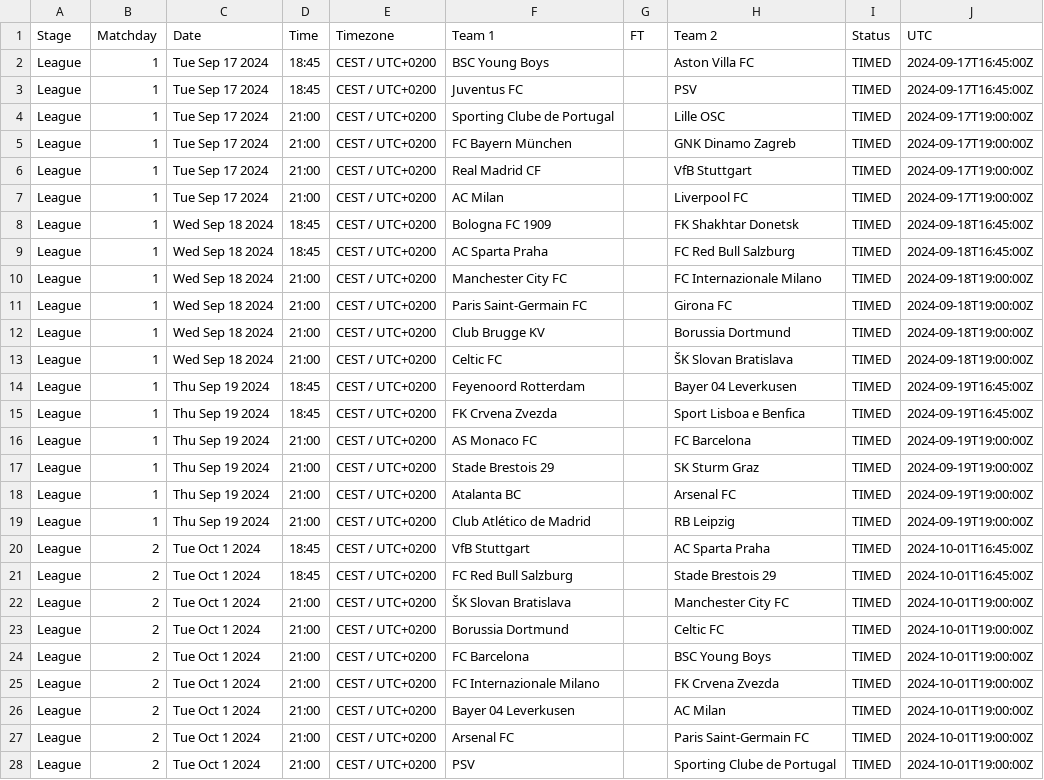
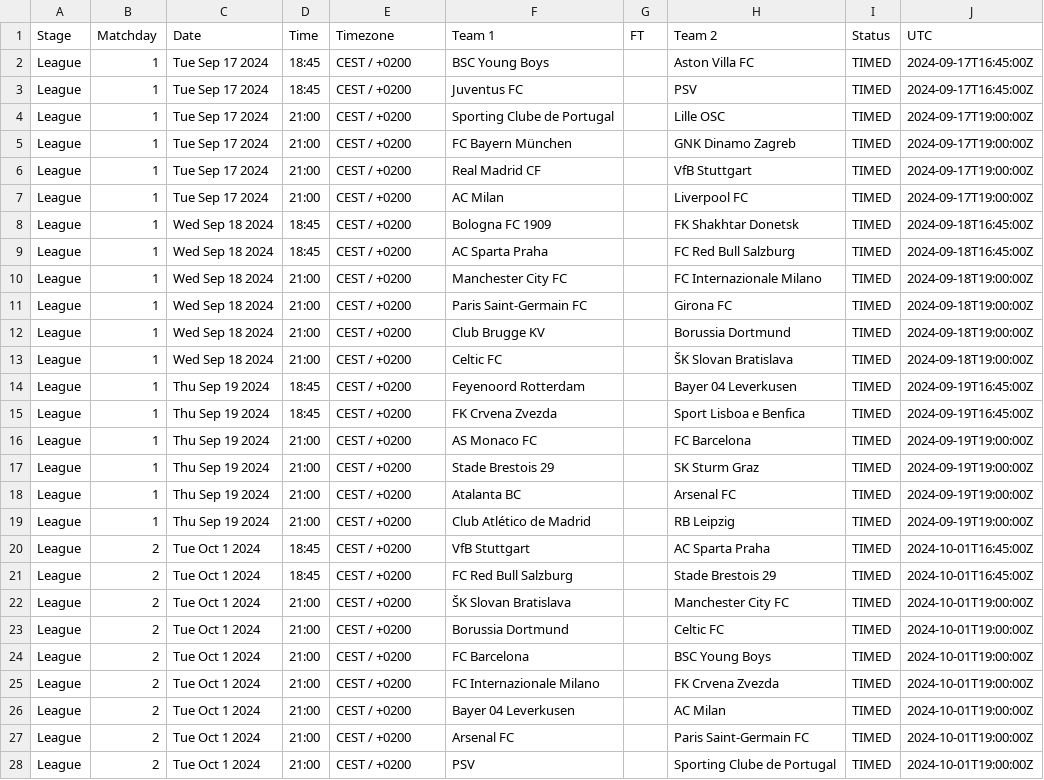
Before and after one commit to footballcsv/cache.api.fbdat, a CSV file: 2024-25/uefa.cl.csv, drawn as a sheet; only a part is shown; the diff covers the shown part only.

```diff
--- a/2024-25/uefa.cl.csv
+++ b/2024-25/uefa.cl.csv
@@ -1,28 +1,28 @@
 Stage,Matchday,Date,Time,Timezone,Team 1,FT,Team 2,Status,UTC
-League,1,Tue Sep 17 2024,18:45,CEST / UTC+0200,BSC Young Boys,,Aston Villa FC,TIMED,2024-09-17T16:45:00Z
-League,1,Tue Sep 17 2024,18:45,CEST / UTC+0200,Juventus FC,,PSV,TIMED,2024-09-17T16:45:00Z
-League,1,Tue Sep 17 2024,21:00,CEST / UTC+0200,Sporting Clube de Portugal,,Lille OSC,TIMED,2024-09-17T19:00:00Z
-League,1,Tue Sep 17 2024,21:00,CEST / UTC+0200,FC Bayern München,,GNK Dinamo Zagreb,TIMED,2024-09-17T19:00:00Z
-League,1,Tue Sep 17 2024,21:00,CEST / UTC+0200,Real Madrid CF,,VfB Stuttgart,TIMED,2024-09-17T19:00:00Z
-League,1,Tue Sep 17 2024,21:00,CEST / UTC+0200,AC Milan,,Liverpool FC,TIMED,2024-09-17T19:00:00Z
-League,1,Wed Sep 18 2024,18:45,CEST / UTC+0200,Bologna FC 1909,,FK Shakhtar Donetsk,TIMED,2024-09-18T16:45:00Z
-League,1,Wed Sep 18 2024,18:45,CEST / UTC+0200,AC Sparta Praha,,FC Red Bull Salzburg,TIMED,2024-09-18T16:45:00Z
-League,1,Wed Sep 18 2024,21:00,CEST / UTC+0200,Manchester City FC,,FC Internazionale Milano,TIMED,2024-09-18T19:00:00Z
-League,1,Wed Sep 18 2024,21:00,CEST / UTC+0200,Paris Saint-Germain FC,,Girona FC,TIMED,2024-09-18T19:00:00Z
-League,1,Wed Sep 18 2024,21:00,CEST / UTC+0200,Club Brugge KV,,Borussia Dortmund,TIMED,2024-09-18T19:00:00Z
-League,1,Wed Sep 18 2024,21:00,CEST / UTC+0200,Celtic FC,,ŠK Slovan Bratislava,TIMED,2024-09-18T19:00:00Z
-League,1,Thu Sep 19 2024,18:45,CEST / UTC+0200,Feyenoord Rotterdam,,Bayer 04 Leverkusen,TIMED,2024-09-19T16:45:00Z
-League,1,Thu Sep 19 2024,18:45,CEST / UTC+0200,FK Crvena Zvezda,,Sport Lisboa e Benfica,TIMED,2024-09-19T16:45:00Z
-League,1,Thu Sep 19 2024,21:00,CEST / UTC+0200,AS Monaco FC,,FC Barcelona,TIMED,2024-09-19T19:00:00Z
-League,1,Thu Sep 19 2024,21:00,CEST / UTC+0200,Stade Brestois 29,,SK Sturm Graz,TIMED,2024-09-19T19:00:00Z
-League,1,Thu Sep 19 2024,21:00,CEST / UTC+0200,Atalanta BC,,Arsenal FC,TIMED,2024-09-19T19:00:00Z
-League,1,Thu Sep 19 2024,21:00,CEST / UTC+0200,Club Atlético de Madrid,,RB Leipzig,TIMED,2024-09-19T19:00:00Z
-League,2,Tue Oct 1 2024,18:45,CEST / UTC+0200,VfB Stuttgart,,AC Sparta Praha,TIMED,2024-10-01T16:45:00Z
-League,2,Tue Oct 1 2024,18:45,CEST / UTC+0200,FC Red Bull Salzburg,,Stade Brestois 29,TIMED,2024-10-01T16:45:00Z
-League,2,Tue Oct 1 2024,21:00,CEST / UTC+0200,ŠK Slovan Bratislava,,Manchester City FC,TIMED,2024-10-01T19:00:00Z
-League,2,Tue Oct 1 2024,21:00,CEST / UTC+0200,Borussia Dortmund,,Celtic FC,TIMED,2024-10-01T19:00:00Z
-League,2,Tue Oct 1 2024,21:00,CEST / UTC+0200,FC Barcelona,,BSC Young Boys,TIMED,2024-10-01T19:00:00Z
-League,2,Tue Oct 1 2024,21:00,CEST / UTC+0200,FC Internazionale Milano,,FK Crvena Zvezda,TIMED,2024-10-01T19:00:00Z
-League,2,Tue Oct 1 2024,21:00,CEST / UTC+0200,Bayer 04 Leverkusen,,AC Milan,TIMED,2024-10-01T19:00:00Z
-League,2,Tue Oct 1 2024,21:00,CEST / UTC+0200,Arsenal FC,,Paris Saint-Germain FC,TIMED,2024-10-01T19:00:00Z
-League,2,Tue Oct 1 2024,21:00,CEST / UTC+0200,PSV,,Sporting Clube de Portugal,TIMED,2024-10-01T19:00:00Z
+League,1,Tue Sep 17 2024,18:45,CEST / +0200,BSC Young Boys,,Aston Villa FC,TIMED,2024-09-17T16:45:00Z
+League,1,Tue Sep 17 2024,18:45,CEST / +0200,Juventus FC,,PSV,TIMED,2024-09-17T16:45:00Z
+League,1,Tue Sep 17 2024,21:00,CEST / +0200,Sporting Clube de Portugal,,Lille OSC,TIMED,2024-09-17T19:00:00Z
+League,1,Tue Sep 17 2024,21:00,CEST / +0200,FC Bayern München,,GNK Dinamo Zagreb,TIMED,2024-09-17T19:00:00Z
+League,1,Tue Sep 17 2024,21:00,CEST / +0200,Real Madrid CF,,VfB Stuttgart,TIMED,2024-09-17T19:00:00Z
+League,1,Tue Sep 17 2024,21:00,CEST / +0200,AC Milan,,Liverpool FC,TIMED,2024-09-17T19:00:00Z
+League,1,Wed Sep 18 2024,18:45,CEST / +0200,Bologna FC 1909,,FK Shakhtar Donetsk,TIMED,2024-09-18T16:45:00Z
+League,1,Wed Sep 18 2024,18:45,CEST / +0200,AC Sparta Praha,,FC Red Bull Salzburg,TIMED,2024-09-18T16:45:00Z
+League,1,Wed Sep 18 2024,21:00,CEST / +0200,Manchester City FC,,FC Internazionale Milano,TIMED,2024-09-18T19:00:00Z
+League,1,Wed Sep 18 2024,21:00,CEST / +0200,Paris Saint-Germain FC,,Girona FC,TIMED,2024-09-18T19:00:00Z
+League,1,Wed Sep 18 2024,21:00,CEST / +0200,Club Brugge KV,,Borussia Dortmund,TIMED,2024-09-18T19:00:00Z
+League,1,Wed Sep 18 2024,21:00,CEST / +0200,Celtic FC,,ŠK Slovan Bratislava,TIMED,2024-09-18T19:00:00Z
+League,1,Thu Sep 19 2024,18:45,CEST / +0200,Feyenoord Rotterdam,,Bayer 04 Leverkusen,TIMED,2024-09-19T16:45:00Z
+League,1,Thu Sep 19 2024,18:45,CEST / +0200,FK Crvena Zvezda,,Sport Lisboa e Benfica,TIMED,2024-09-19T16:45:00Z
+League,1,Thu Sep 19 2024,21:00,CEST / +0200,AS Monaco FC,,FC Barcelona,TIMED,2024-09-19T19:00:00Z
+League,1,Thu Sep 19 2024,21:00,CEST / +0200,Stade Brestois 29,,SK Sturm Graz,TIMED,2024-09-19T19:00:00Z
+League,1,Thu Sep 19 2024,21:00,CEST / +0200,Atalanta BC,,Arsenal FC,TIMED,2024-09-19T19:00:00Z
+League,1,Thu Sep 19 2024,21:00,CEST / +0200,Club Atlético de Madrid,,RB Leipzig,TIMED,2024-09-19T19:00:00Z
+League,2,Tue Oct 1 2024,18:45,CEST / +0200,VfB Stuttgart,,AC Sparta Praha,TIMED,2024-10-01T16:45:00Z
+League,2,Tue Oct 1 2024,18:45,CEST / +0200,FC Red Bull Salzburg,,Stade Brestois 29,TIMED,2024-10-01T16:45:00Z
+League,2,Tue Oct 1 2024,21:00,CEST / +0200,ŠK Slovan Bratislava,,Manchester City FC,TIMED,2024-10-01T19:00:00Z
+League,2,Tue Oct 1 2024,21:00,CEST / +0200,Borussia Dortmund,,Celtic FC,TIMED,2024-10-01T19:00:00Z
+League,2,Tue Oct 1 2024,21:00,CEST / +0200,FC Barcelona,,BSC Young Boys,TIMED,2024-10-01T19:00:00Z
+League,2,Tue Oct 1 2024,21:00,CEST / +0200,FC Internazionale Milano,,FK Crvena Zvezda,TIMED,2024-10-01T19:00:00Z
+League,2,Tue Oct 1 2024,21:00,CEST / +0200,Bayer 04 Leverkusen,,AC Milan,TIMED,2024-10-01T19:00:00Z
+League,2,Tue Oct 1 2024,21:00,CEST / +0200,Arsenal FC,,Paris Saint-Germain FC,TIMED,2024-10-01T19:00:00Z
+League,2,Tue Oct 1 2024,21:00,CEST / +0200,PSV,,Sporting Clube de Portugal,TIMED,2024-10-01T19:00:00Z
```
Also changed, not shown: 162 edited cells elsewhere in this file, 2024-25/de.1.csv, 2024-25/eng.1.csv, 1 other file.
